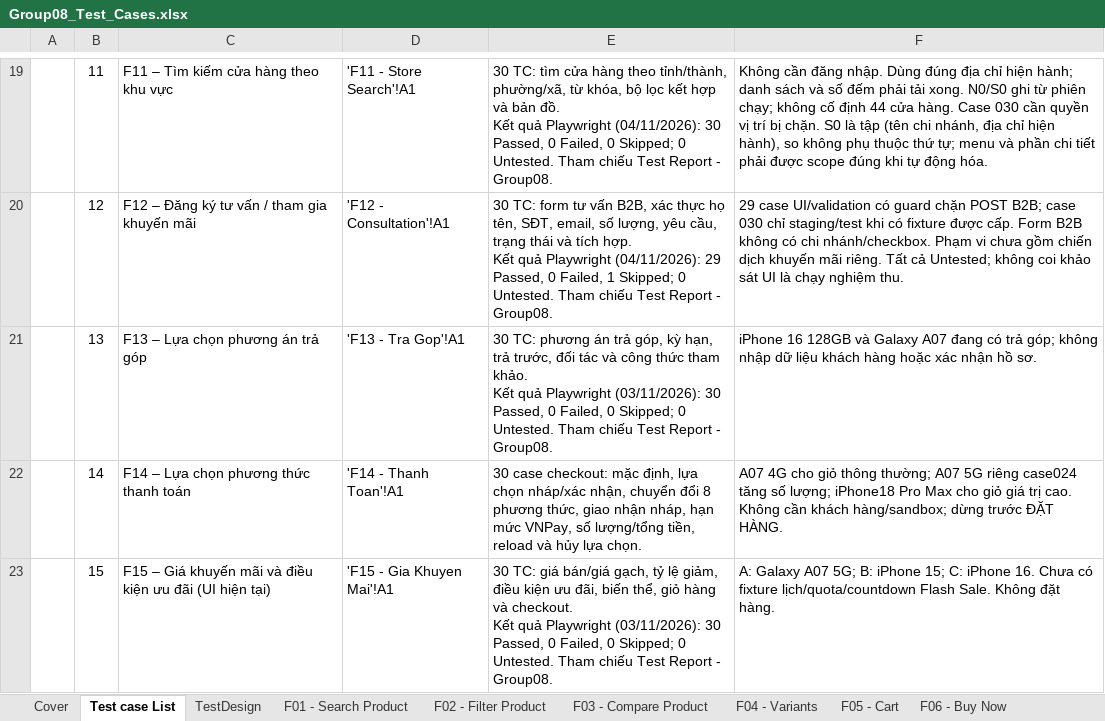
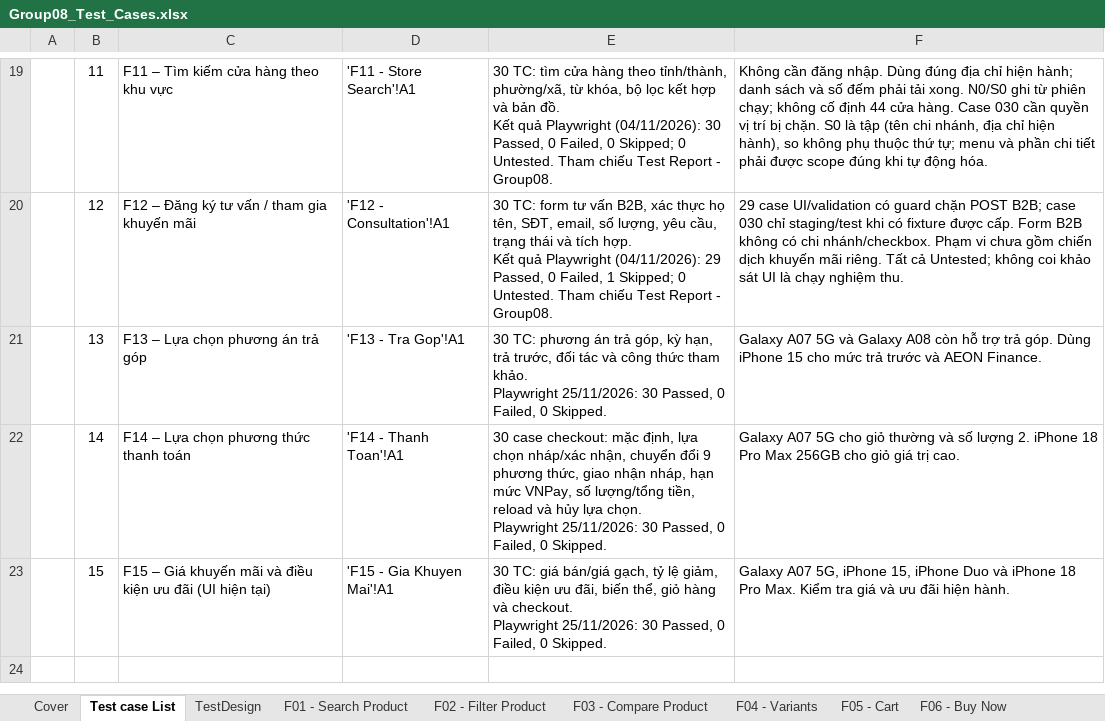
Before and after one commit to HoangDuyTan/Group08-Software-Test, an Excel workbook: docs/merged/Group08_Test_Cases.xlsx, sheet Test case List, drawn as a sheet; only a part is shown, gaps mark what is left out; values as stored, in another font and other column widths than the file's, no borders; charts and pictures and conditional formats not drawn; ↵ is a line break in a cell; the diff names each change by its address in the sheet, - before the commit and + after, or states it on an @@ line.

Commit message:
test(23130318): update F13-F15 and ASM09 evidence
Refresh F13-F15 fixtures and reporting. Record 90 passing cases in the group workbook and standalone reports. Update the ASM09 defect scenarios and their evidence.

```diff
--- a/docs/merged/Group08_Test_Cases.xlsx (sheet Test case List)
+++ b/docs/merged/Group08_Test_Cases.xlsx (sheet Test case List)
-E21: …tham khảo. ↵ Kết quả Playwright (03/11/2026): 30 Passed, 0 Failed, 0 Skipped; 0 Untested. Tham chiếu Test Report - Group08.
+E21: …tham khảo. ↵ Playwright 25/11/2026: 30 Passed, 0 Failed, 0 Skipped.
-F21: iPhone 16 128GB và Galaxy A07 đang có trả góp; không nhập dữ liệu khách hàng hoặc xác nhận hồ sơ.
+F21: Galaxy A07 5G và Galaxy A08 còn hỗ trợ trả góp. Dùng iPhone 15 cho mức trả trước và AEON Finance.
-E22: …chuyển đổi 8 phương thức, giao nhận nháp, hạn mức VNPay, số lượng/tổng tiền, reload và hủy lựa chọn.
+E22: …chuyển đổi 9 phương thức, giao nhận nháp, hạn mức VNPay, số lượng/tổng tiền, reload và hủy lựa chọn. ↵ Playwright 25/11/2026: 30 Passed, 0 Failed, 0 Skipped.
-F22: A07 4G cho giỏ thông thường; A07 5G riêng case024 tăng số lượng; iPhone18 Pro Max cho giỏ giá trị cao. Không cần khách hàng/sandbox; dừng trước ĐẶT HÀNG.
+F22: Galaxy A07 5G cho giỏ thường và số lượng 2. iPhone 18 Pro Max 256GB cho giỏ giá trị cao.
-E23: …và checkout. ↵ Kết quả Playwright (03/11/2026): 30 Passed, 0 Failed, 0 Skipped; 0 Untested. Tham chiếu Test Report - Group08.
+E23: …và checkout. ↵ Playwright 25/11/2026: 30 Passed, 0 Failed, 0 Skipped.
-F23: A: Galaxy A07 5G; B: iPhone 15; C: iPhone 16. Chưa có fixture lịch/quota/countdown Flash Sale. Không đặt hàng.
+F23: Galaxy A07 5G, iPhone 15, iPhone Duo và iPhone 18 Pro Max. Kiểm tra giá và ưu đãi hiện hành.
```
Also changed, not shown: sheet F13 - Tra Gop, sheet F14 - Thanh Toan, sheet TestDesign, sheet F15 - Gia Khuyen Mai, sheet Test Report, Test Report - Group08/23130318_TranThiMinhThu_ASM09/Assignment9_TranThiMinhThu_23130318.xlsx, 11 other files.
